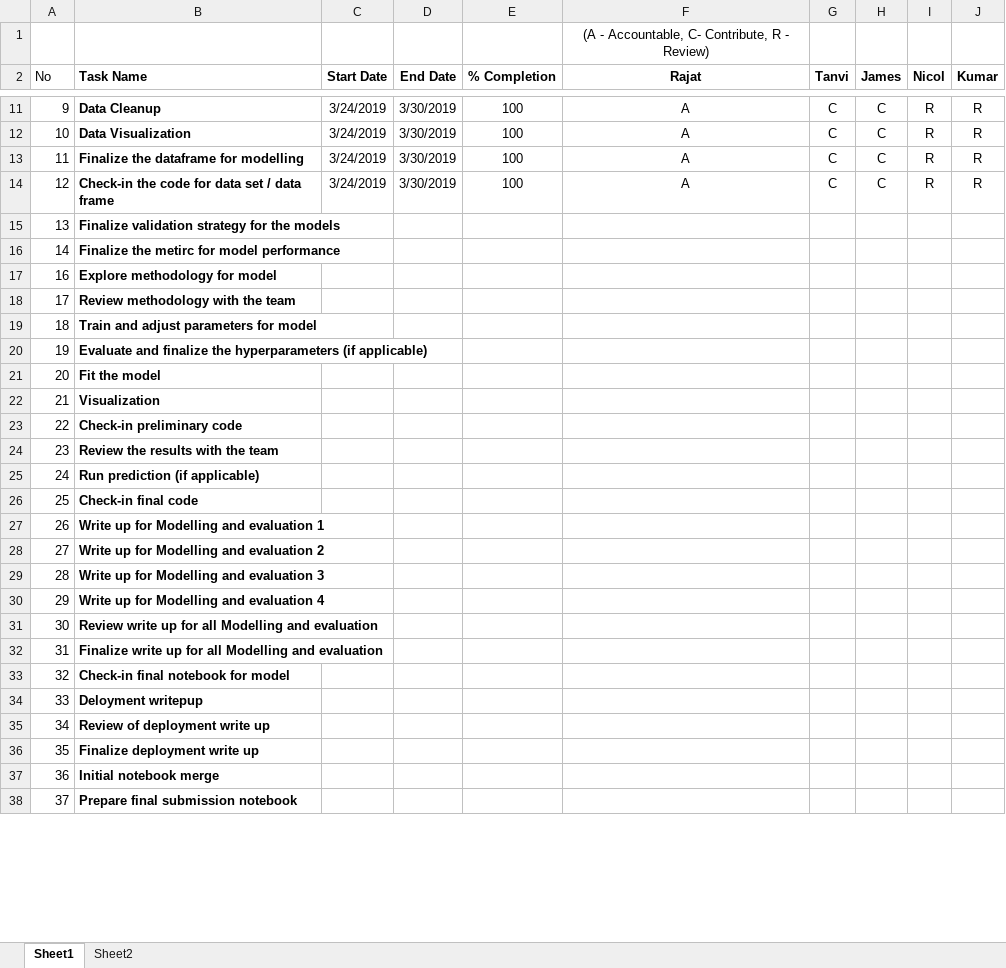
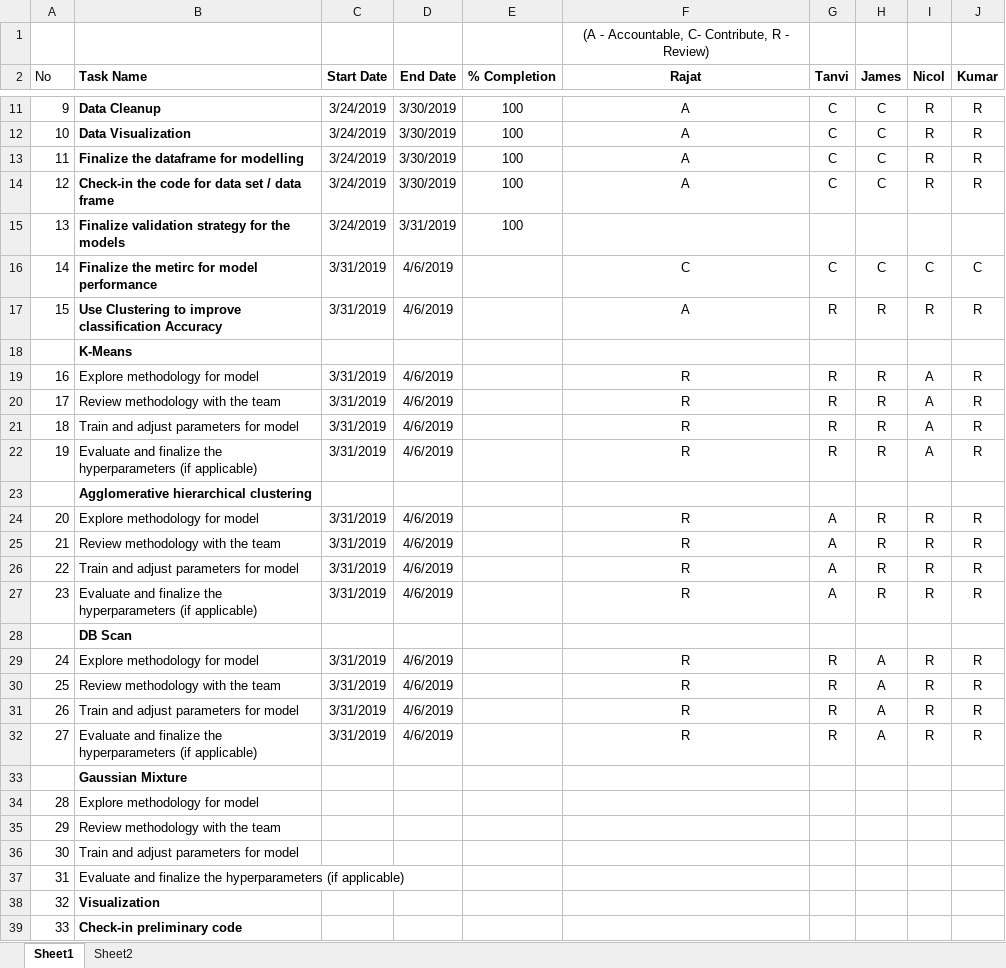
Before and after one commit to nhendersonkuns/awesomedataminers, an Excel workbook: Lab3_Project_Tracker_Rev2.xlsx, sheet Sheet1, drawn as a sheet; only a part is shown, gaps mark what is left out; the shorter side is filled out with more unchanged rows; values as stored, in another font and other column widths than the file's, no borders; charts and pictures not drawn; removed rows and columns are numbered as before the commit, all else as after; the diff covers the shown part only; the diff names each change by its address in the sheet, - before the commit and + after, or states it on an @@ line.

Commit message:
Update Lab3_Project_Tracker_Rev2.xlsx
Updated tracker

```diff
--- a/Lab3_Project_Tracker_Rev2.xlsx (sheet Sheet1)
+++ b/Lab3_Project_Tracker_Rev2.xlsx (sheet Sheet1)
+row 15: 13 | Finalize validation strategy for the models | 3/24/2019 | 3/31/2019 | 100
+row 16: 14 | Finalize the metirc for model performance | 3/31/2019 | 4/6/2019 |  | C | C | C | C | C
+row 17: 15 | Use Clustering to improve classification Accuracy | 3/31/2019 | 4/6/2019 |  | A | R | R | R | R
@@ column A (No) renumbered from row 18 down @@
-B18 (Task Name): Finalize validation strategy for the models
+B18 (Task Name): K-Means
+row 19: 16 | Explore methodology for model | 3/31/2019 | 4/6/2019 |  | R | R | R | A | R
+row 20: 17 | Review methodology with the team | 3/31/2019 | 4/6/2019 |  | R | R | R | A | R
+row 21: 18 | Train and adjust parameters for model | 3/31/2019 | 4/6/2019 |  | R | R | R | A | R
+row 22: 19 | Evaluate and finalize the hyperparameters (if applicable) | 3/31/2019 | 4/6/2019 |  | R | R | R | A | R
-B23 (Task Name): Finalize the metirc for model performance
+B23 (Task Name): Agglomerative hierarchical clustering
+row 24: 20 | Explore methodology for model | 3/31/2019 | 4/6/2019 |  | R | A | R | R | R
+row 25: 21 | Review methodology with the team | 3/31/2019 | 4/6/2019 |  | R | A | R | R | R
+row 26: 22 | Train and adjust parameters for model | 3/31/2019 | 4/6/2019 |  | R | A | R | R | R
+row 27: 23 | Evaluate and finalize the hyperparameters (if applicable) | 3/31/2019 | 4/6/2019 |  | R | A | R | R | R
+row 28:  | DB Scan
+row 29: 24 | Explore methodology for model | 3/31/2019 | 4/6/2019 |  | R | R | A | R | R
+row 30: 25 | Review methodology with the team | 3/31/2019 | 4/6/2019 |  | R | R | A | R | R
+row 31: 26 | Train and adjust parameters for model | 3/31/2019 | 4/6/2019 |  | R | R | A | R | R
+row 32: 27 | Evaluate and finalize the hyperparameters (if applicable) | 3/31/2019 | 4/6/2019 |  | R | R | A | R | R
+row 33:  | Gaussian Mixture
-B34:B37 bold: on
+B34:B37 bold: off
-row 21: 20 | Fit the model
```
Also changed, not shown: 5 edited cells elsewhere in this sheet, charts or pictures.
